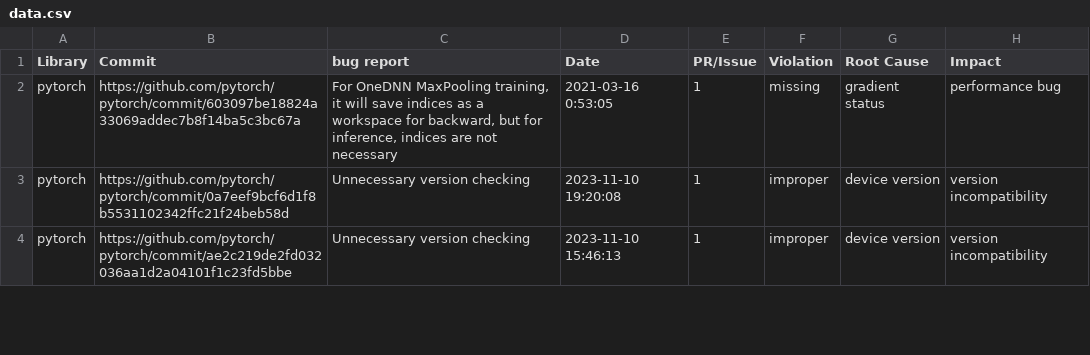
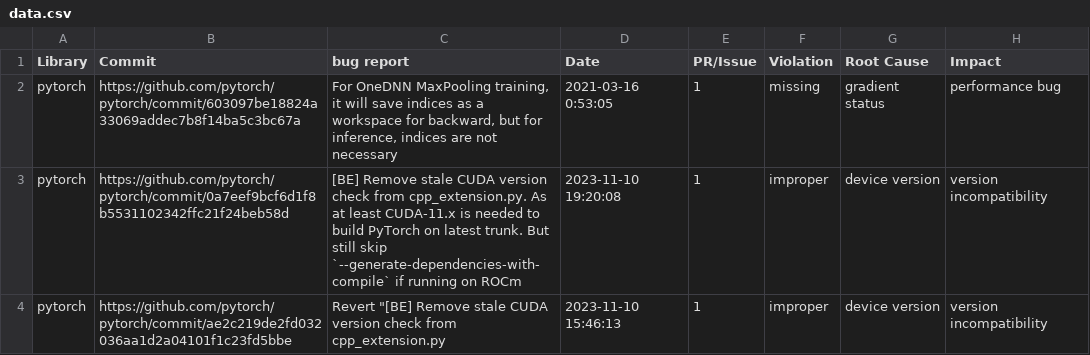
Before and after one commit to cse19922021/TensorGuard, a CSV file: data/data.csv, drawn as a sheet; only a part is shown; the diff covers the shown part only; the diff names each change by its address in the sheet, - before the commit and + after, or states it on an @@ line.

Commit message:
subject data for experiment is created.

```diff
--- a/data/data.csv
+++ b/data/data.csv
-C3 (bug report): Unnecessary version checking
+C3 (bug report): [BE] Remove stale CUDA version check from cpp_extension.py. As at least CUDA-11.x is needed to build PyTorch on latest trunk. But still skip `--generate-dependencies-with-compile` if running on ROCm
-C4 (bug report): Unnecessary version checking
+C4 (bug report): Revert "[BE] Remove stale CUDA version check from cpp_extension.py
```
Also changed, not shown: 12 edited cells elsewhere in this file, 3 other files.
